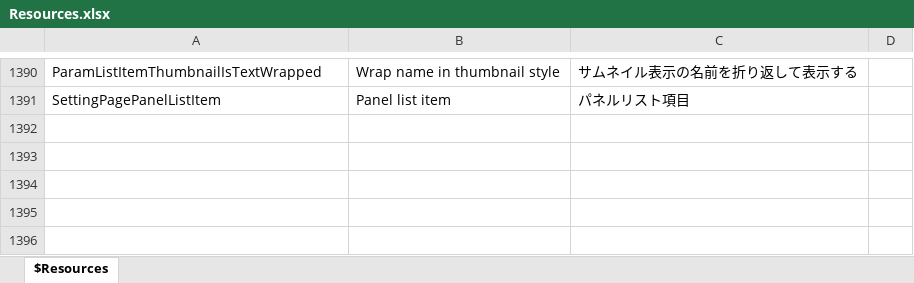
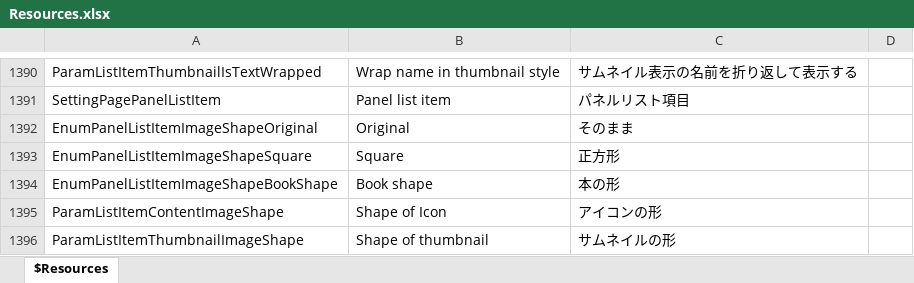
Before and after one commit to karma-sun/neeview, an Excel workbook: Language/Resources.xlsx, sheet $Resources, drawn as a sheet; only a part is shown, gaps mark what is left out; values as stored, in another font and other column widths than the file's, no borders; the diff names each change by its address in the sheet, - before the commit and + after, or states it on an @@ line.

Commit message:
サムネイルの形を選択できるようにした

```diff
--- a/Language/Resources.xlsx (sheet $Resources)
+++ b/Language/Resources.xlsx (sheet $Resources)
+row 1392: EnumPanelListItemImageShapeOriginal | Original | そのまま
+row 1393: EnumPanelListItemImageShapeSquare | Square | 正方形
+row 1394: EnumPanelListItemImageShapeBookShape | Book shape | 本の形
+row 1395: ParamListItemContentImageShape | Shape of Icon | アイコンの形
+row 1396: ParamListItemThumbnailImageShape | Shape of thumbnail | サムネイルの形
```
Also changed, not shown: 15 other files.
